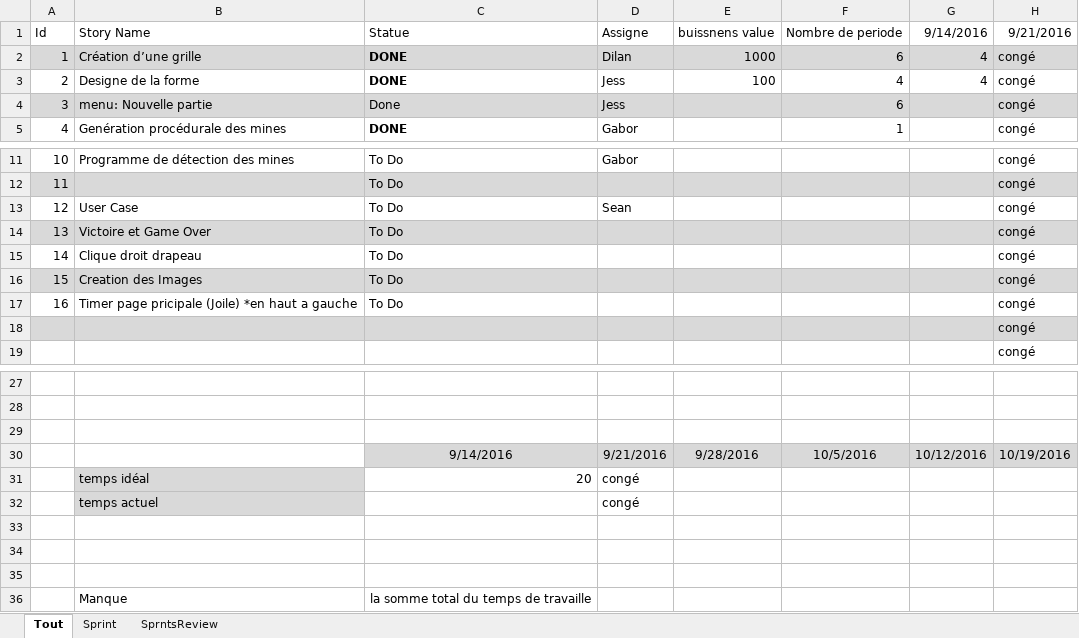
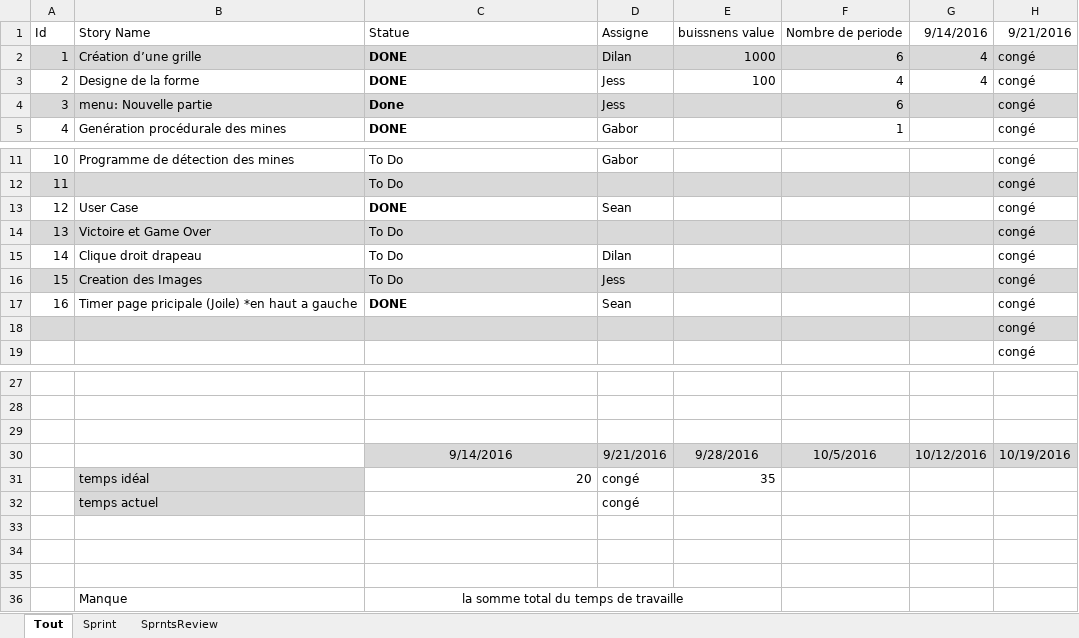
Before and after one commit to Nalid/Demineur, an Excel workbook: Doc_SCRUM/LesSprints.xlsx, sheet Tout, drawn as a sheet; only a part is shown, gaps mark what is left out; values as stored, in another font and other column widths than the file's, no borders; the diff names each change by its address in the sheet, - before the commit and + after, or states it on an @@ line.

Commit message:
Salut Sean

```diff
--- a/Doc_SCRUM/LesSprints.xlsx (sheet Tout)
+++ b/Doc_SCRUM/LesSprints.xlsx (sheet Tout)
-C4 bold: off
+C4 bold: on
-C13: To Do
+C13: DONE
-C13 bold: off
+C13 bold: on
-D15: (empty)
+D15: Dilan
-D16: (empty)
+D16: Jess
-C17: To Do
+C17: DONE
-C17 bold: off
+C17 bold: on
-D17: (empty)
+D17: Sean
-E31: (empty)
+E31: 35
+C36:E36 merged
```
Also changed, not shown: sheet Sprint, sheet SprntsReview, 1 other file.
